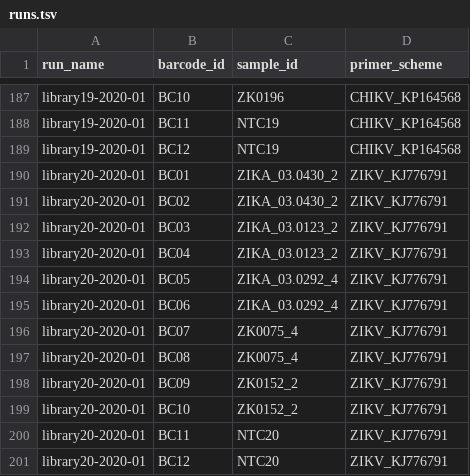
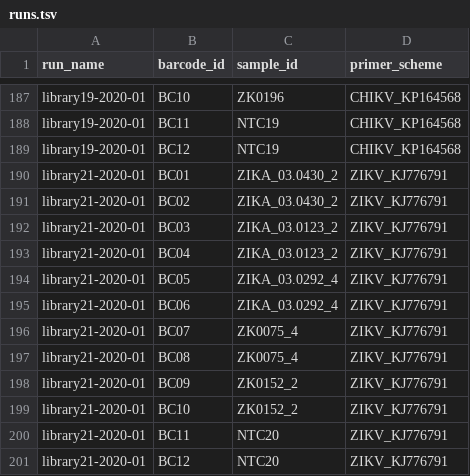
Before and after one commit to khourious/minion-seq, a TSV file: samples/runs.tsv, drawn as a sheet; only a part is shown, gaps mark what is left out.

```diff
--- a/samples/runs.tsv
+++ b/samples/runs.tsv
@@ -189,13 +189,13 @@ library19-2020-01	BC11	NTC19	CHIKV_KP164568
 library19-2020-01	BC12	NTC19	CHIKV_KP164568
-library20-2020-01	BC01	ZIKA_03.0430_2	ZIKV_KJ776791
-library20-2020-01	BC02	ZIKA_03.0430_2	ZIKV_KJ776791
-library20-2020-01	BC03	ZIKA_03.0123_2	ZIKV_KJ776791
-library20-2020-01	BC04	ZIKA_03.0123_2	ZIKV_KJ776791
-library20-2020-01	BC05	ZIKA_03.0292_4	ZIKV_KJ776791
-library20-2020-01	BC06	ZIKA_03.0292_4	ZIKV_KJ776791
-library20-2020-01	BC07	ZK0075_4	ZIKV_KJ776791
-library20-2020-01	BC08	ZK0075_4	ZIKV_KJ776791
-library20-2020-01	BC09	ZK0152_2	ZIKV_KJ776791
-library20-2020-01	BC10	ZK0152_2	ZIKV_KJ776791
-library20-2020-01	BC11	NTC20	ZIKV_KJ776791
-library20-2020-01	BC12	NTC20	ZIKV_KJ776791
+library21-2020-01	BC01	ZIKA_03.0430_2	ZIKV_KJ776791
+library21-2020-01	BC02	ZIKA_03.0430_2	ZIKV_KJ776791
+library21-2020-01	BC03	ZIKA_03.0123_2	ZIKV_KJ776791
+library21-2020-01	BC04	ZIKA_03.0123_2	ZIKV_KJ776791
+library21-2020-01	BC05	ZIKA_03.0292_4	ZIKV_KJ776791
+library21-2020-01	BC06	ZIKA_03.0292_4	ZIKV_KJ776791
+library21-2020-01	BC07	ZK0075_4	ZIKV_KJ776791
+library21-2020-01	BC08	ZK0075_4	ZIKV_KJ776791
+library21-2020-01	BC09	ZK0152_2	ZIKV_KJ776791
+library21-2020-01	BC10	ZK0152_2	ZIKV_KJ776791
+library21-2020-01	BC11	NTC20	ZIKV_KJ776791
+library21-2020-01	BC12	NTC20	ZIKV_KJ776791
```
Also changed, not shown: samples/samples.tsv, 25 other files.
